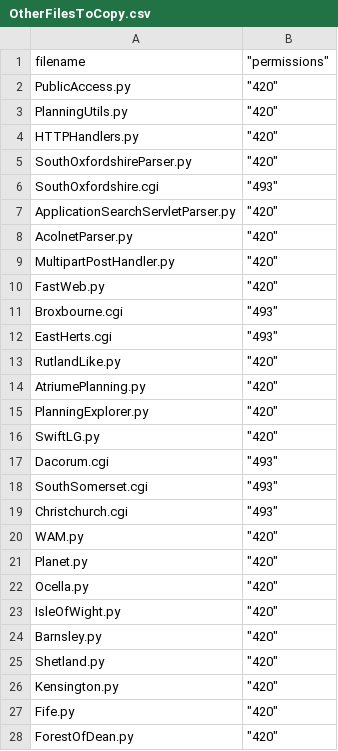
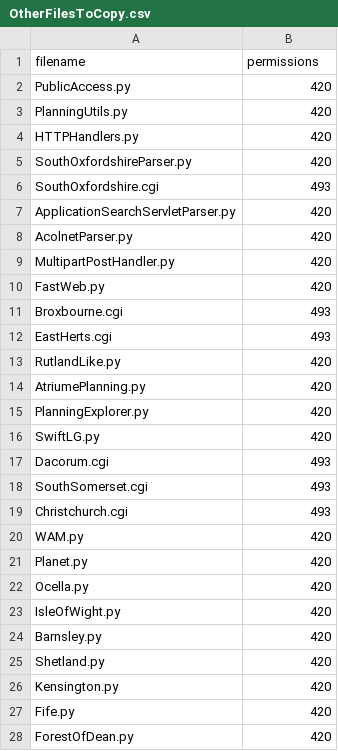
Before and after one commit to mikelmaron/planningalerts, a CSV file: OtherFilesToCopy.csv, drawn as a sheet; only a part is shown; the diff covers the shown part only.

Commit message:
Get rid of quoting.

```diff
--- a/OtherFilesToCopy.csv
+++ b/OtherFilesToCopy.csv
@@ -1,28 +1,28 @@
-"filename"," ""permissions"""
-"PublicAccess.py"," ""420"""
-"PlanningUtils.py"," ""420"""
-"HTTPHandlers.py"," ""420"""
-"SouthOxfordshireParser.py"," ""420""  "
-"SouthOxfordshire.cgi"," ""493"""
-"ApplicationSearchServletParser.py"," ""420"""
-"AcolnetParser.py"," ""420"""
-"MultipartPostHandler.py"," ""420"""
-"FastWeb.py"," ""420"""
-"Broxbourne.cgi"," ""493"""
-"EastHerts.cgi"," ""493"""
-"RutlandLike.py"," ""420"""
-"AtriumePlanning.py"," ""420"""
-"PlanningExplorer.py"," ""420"""
-"SwiftLG.py"," ""420"""
-"Dacorum.cgi"," ""493"""
-"SouthSomerset.cgi"," ""493"""
-"Christchurch.cgi"," ""493"""
-"WAM.py"," ""420"""
-"Planet.py"," ""420"""
-"Ocella.py"," ""420"""
-"IsleOfWight.py"," ""420"""
-"Barnsley.py"," ""420"""
-"Shetland.py"," ""420"""
-"Kensington.py"," ""420"""
-"Fife.py"," ""420"""
-"ForestOfDean.py"," ""420"""
+filename,permissions
+PublicAccess.py,420
+PlanningUtils.py,420
+HTTPHandlers.py,420
+SouthOxfordshireParser.py,420
+SouthOxfordshire.cgi,493
+ApplicationSearchServletParser.py,420
+AcolnetParser.py,420
+MultipartPostHandler.py,420
+FastWeb.py,420
+Broxbourne.cgi,493
+EastHerts.cgi,493
+RutlandLike.py,420
+AtriumePlanning.py,420
+PlanningExplorer.py,420
+SwiftLG.py,420
+Dacorum.cgi,493
+SouthSomerset.cgi,493
+Christchurch.cgi,493
+WAM.py,420
+Planet.py,420
+Ocella.py,420
+IsleOfWight.py,420
+Barnsley.py,420
+Shetland.py,420
+Kensington.py,420
+Fife.py,420
+ForestOfDean.py,420
```
Also changed, not shown: 44 edited cells elsewhere in this file.
